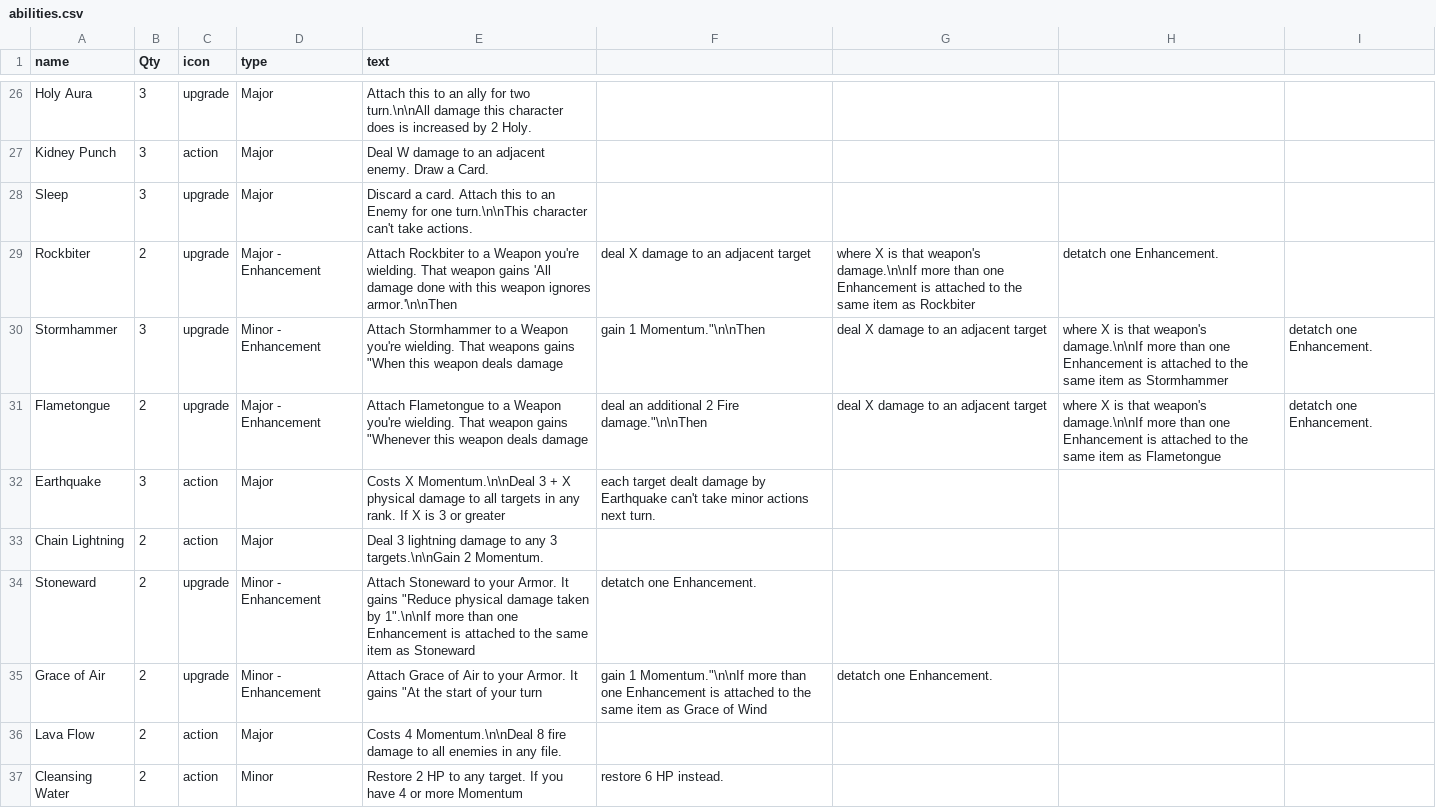
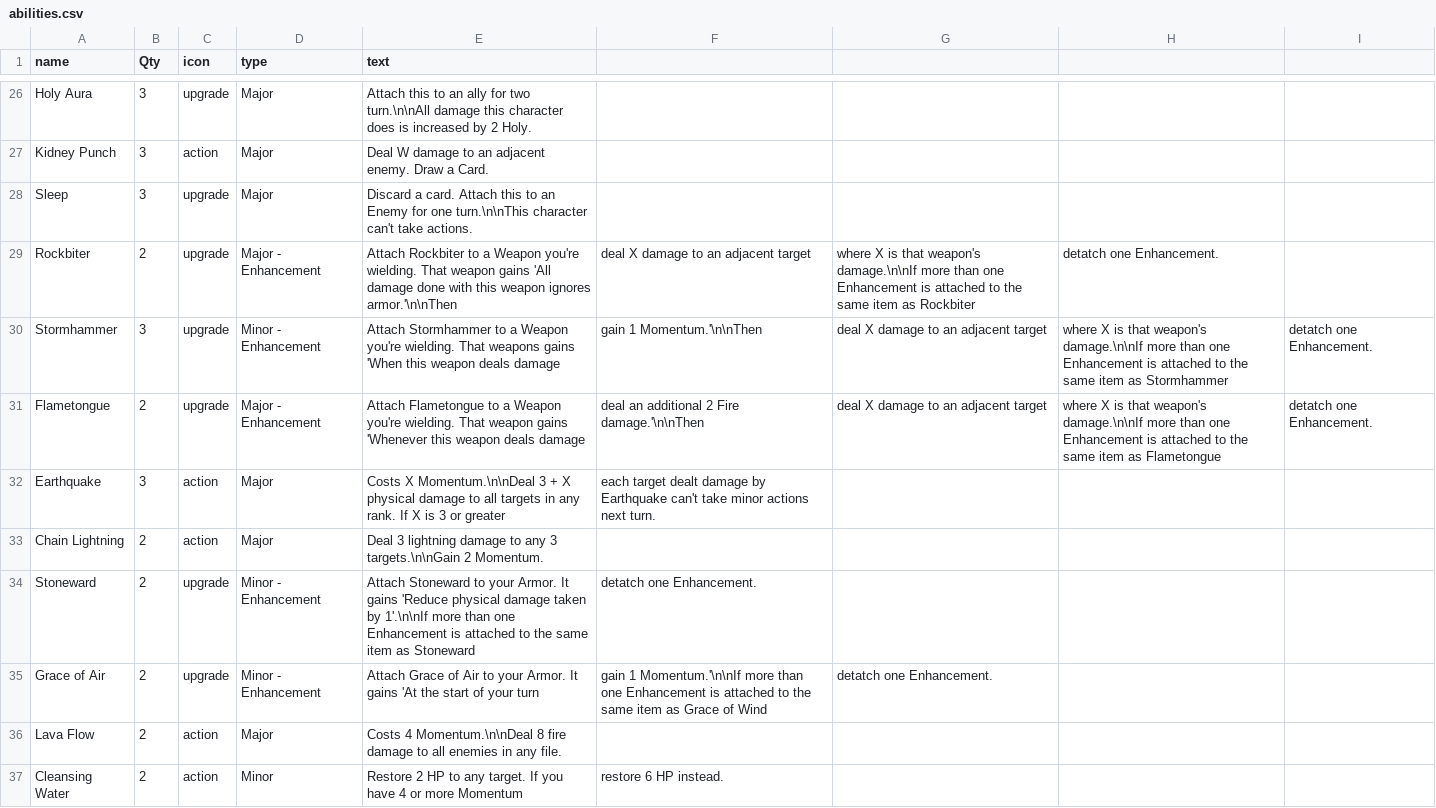
Before and after one commit to LCRPG/lcrpg, a CSV file: squib/cardfiles/abilities.csv, drawn as a sheet; only a part is shown, gaps mark what is left out.

Commit message:
Update abilities.csv

```diff
--- a/squib/cardfiles/abilities.csv
+++ b/squib/cardfiles/abilities.csv
@@ -29,8 +29,8 @@ Sleep,3,upgrade,Major,Discard a card. Attach this to an Enemy for one turn.\n\nT
 Rockbiter,2,upgrade,Major - Enhancement,Attach Rockbiter to a Weapon you're wielding. That weapon gains 'All damage done with this weapon ignores armor.'\n\nThen, deal X damage to an adjacent target, where X is that weapon's damage.\n\nIf more than one Enhancement is attached to the same item as Rockbiter, detatch one Enhancement.
-Stormhammer,3,upgrade,Minor - Enhancement,Attach Stormhammer to a Weapon you're wielding. That weapons gains "When this weapon deals damage, gain 1 Momentum."\n\nThen, deal X damage to an adjacent target, where X is that weapon's damage.\n\nIf more than one Enhancement is attached to the same item as Stormhammer, detatch one Enhancement.
-Flametongue,2,upgrade,Major - Enhancement,Attach Flametongue to a Weapon you're wielding. That weapon gains "Whenever this weapon deals damage, deal an additional 2 Fire damage."\n\nThen, deal X damage to an adjacent target, where X is that weapon's damage.\n\nIf more than one Enhancement is attached to the same item as Flametongue, detatch one Enhancement.
+Stormhammer,3,upgrade,Minor - Enhancement,Attach Stormhammer to a Weapon you're wielding. That weapons gains 'When this weapon deals damage, gain 1 Momentum.'\n\nThen, deal X damage to an adjacent target, where X is that weapon's damage.\n\nIf more than one Enhancement is attached to the same item as Stormhammer, detatch one Enhancement.
+Flametongue,2,upgrade,Major - Enhancement,Attach Flametongue to a Weapon you're wielding. That weapon gains 'Whenever this weapon deals damage, deal an additional 2 Fire damage.'\n\nThen, deal X damage to an adjacent target, where X is that weapon's damage.\n\nIf more than one Enhancement is attached to the same item as Flametongue, detatch one Enhancement.
 Earthquake,3,action,Major,Costs X Momentum.\n\nDeal 3 + X physical damage to all targets in any rank. If X is 3 or greater, each target dealt damage by Earthquake can't take minor actions next turn.
 Chain Lightning,2,action,Major,Deal 3 lightning damage to any 3 targets.\n\nGain 2 Momentum.
-Stoneward,2,upgrade,Minor - Enhancement,Attach Stoneward to your Armor. It gains "Reduce physical damage taken by 1".\n\nIf more than one Enhancement is attached to the same item as Stoneward, detatch one Enhancement.
-Grace of Air,2,upgrade,Minor - Enhancement,Attach Grace of Air to your Armor. It gains "At the start of your turn, gain 1 Momentum."\n\nIf more than one Enhancement is attached to the same item as Grace of Wind, detatch one Enhancement.
+Stoneward,2,upgrade,Minor - Enhancement,Attach Stoneward to your Armor. It gains 'Reduce physical damage taken by 1'.\n\nIf more than one Enhancement is attached to the same item as Stoneward, detatch one Enhancement.
+Grace of Air,2,upgrade,Minor - Enhancement,Attach Grace of Air to your Armor. It gains 'At the start of your turn, gain 1 Momentum.'\n\nIf more than one Enhancement is attached to the same item as Grace of Wind, detatch one Enhancement.
 Lava Flow,2,action,Major,Costs 4 Momentum.\n\nDeal 8 fire damage to all enemies in any file.
```
